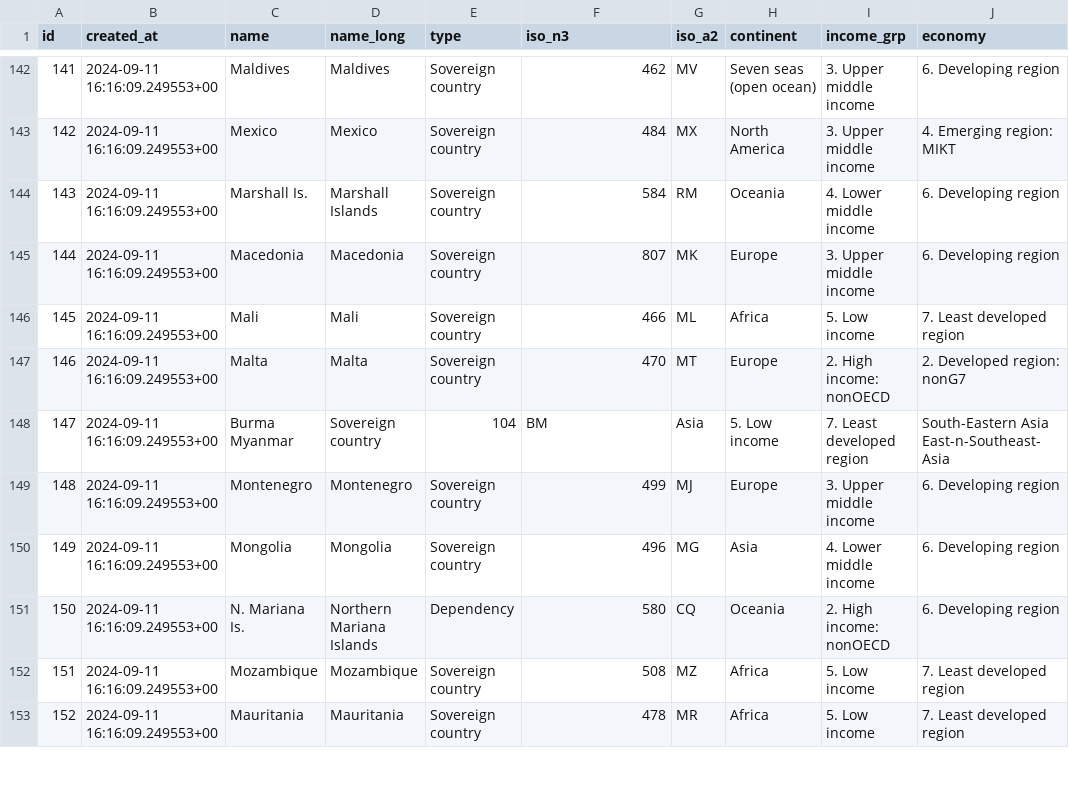
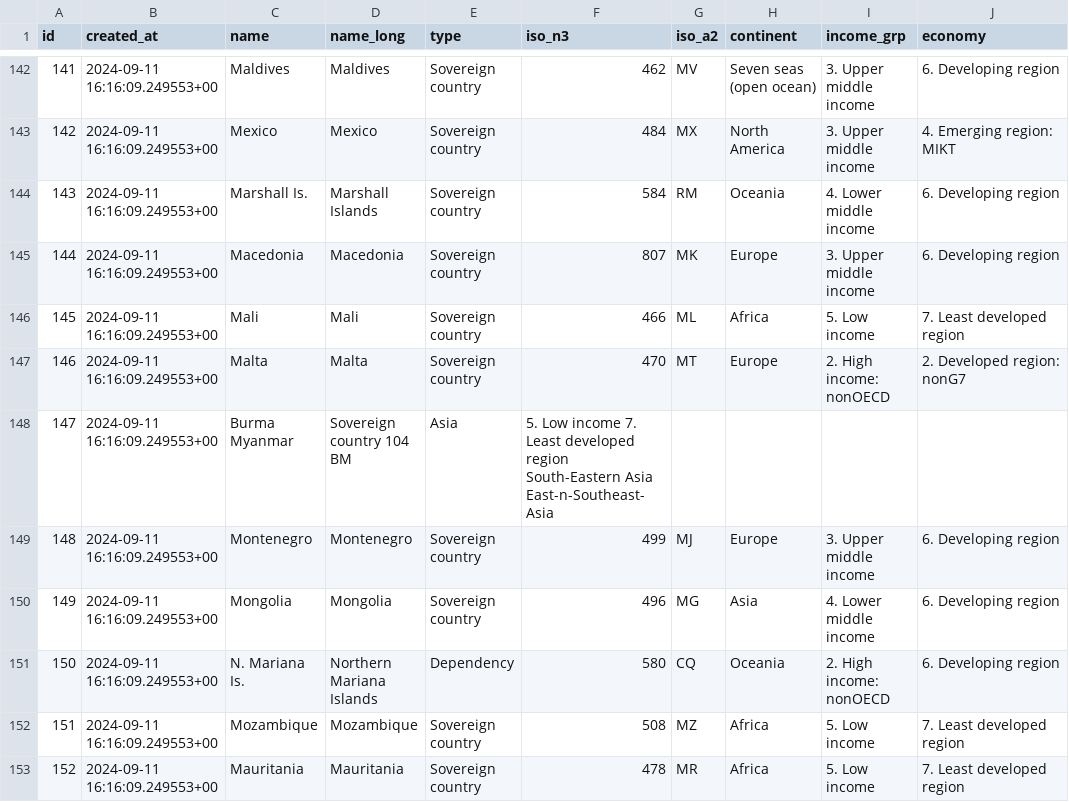
Before and after one commit to kcpatt27/world-atlas-2-world-factbook, a TSV file: world atlas tsv_rows.tsv, drawn as a sheet; only a part is shown, gaps mark what is left out; the diff names each change by its address in the sheet, - before the commit and + after, or states it on an @@ line.

Commit message:
Update world atlas tsv_rows.tsv

```diff
--- a/world atlas tsv_rows.tsv
+++ b/world atlas tsv_rows.tsv
-D148 (name_long): Sovereign country
+D148 (name_long): Sovereign country 104 BM
-E148 (type): 104
+E148 (type): Asia
-F148 (iso_n3): BM
+F148 (iso_n3): 5. Low income 7. Least developed region South-Eastern Asia East-n-Southeast-Asia
-G148 (iso_a2): Asia
+G148 (iso_a2): (empty)
-H148 (continent): 5. Low income
+H148 (continent): (empty)
-I148 (income_grp): 7. Least developed region
+I148 (income_grp): (empty)
-J148 (economy): South-Eastern Asia East-n-Southeast-Asia
+J148 (economy): (empty)
```
